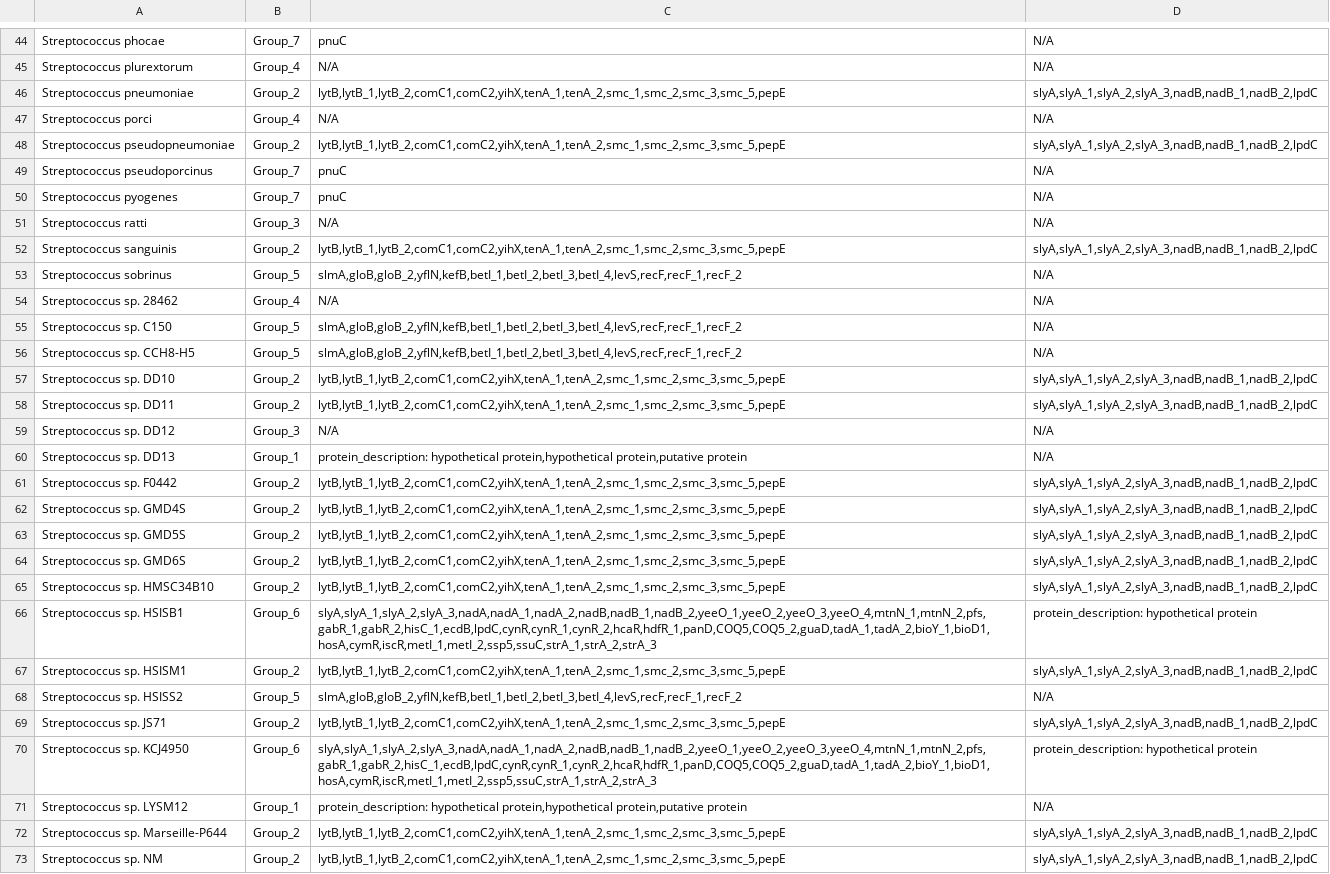
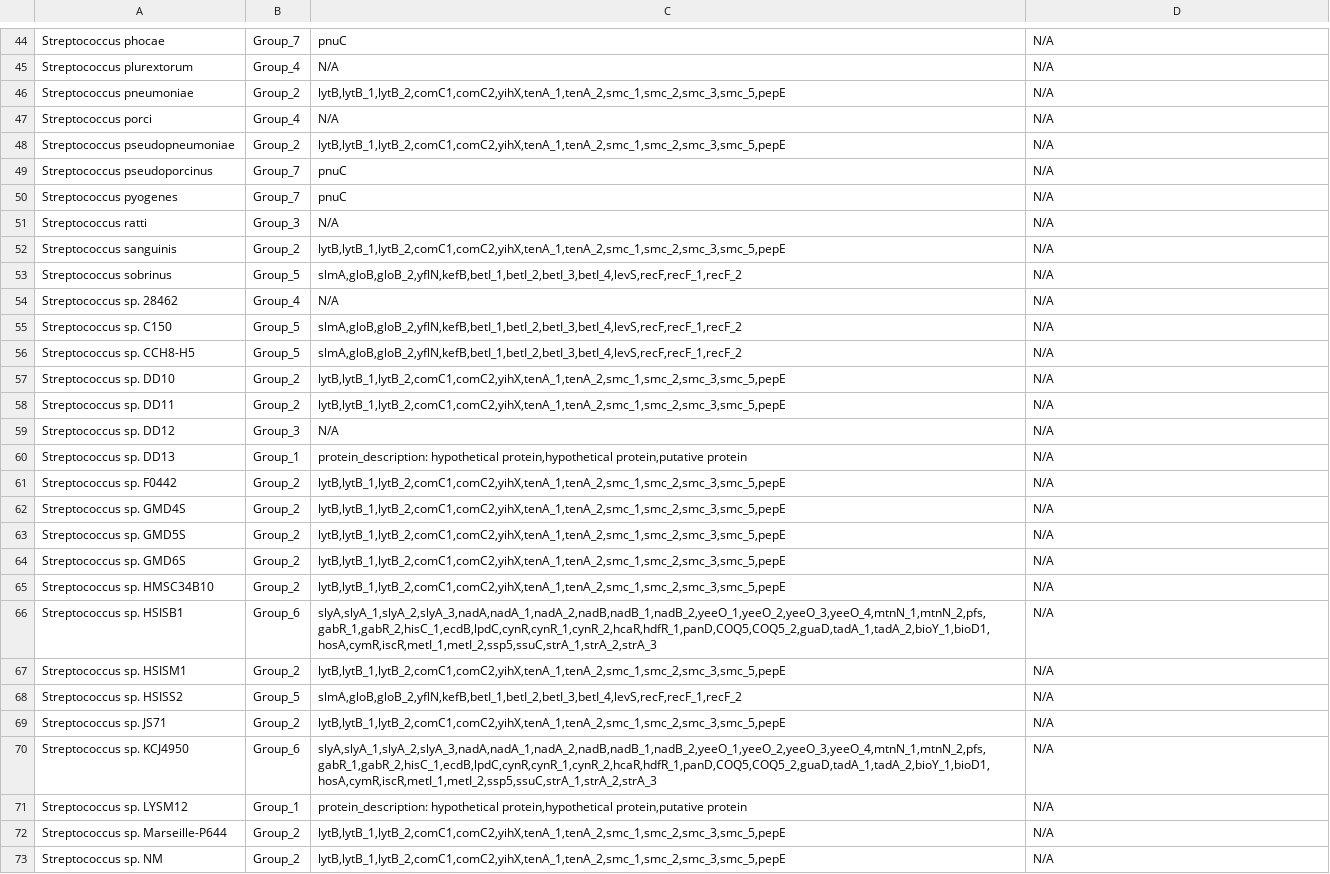
Before and after one commit to danielriosgarza/strepto_phylogenomics, a TSV file: files/04052020_summary_groups.tsv, drawn as a sheet; only a part is shown, gaps mark what is left out; the diff covers the shown part only; the diff names each change by its address in the sheet, - before the commit and + after, or states it on an @@ line.

Commit message:
corrected sum tables

```diff
--- a/files/04052020_summary_groups.tsv
+++ b/files/04052020_summary_groups.tsv
-D46: slyA,slyA_1,slyA_2,slyA_3,nadB,nadB_1,nadB_2,lpdC
+D46: N/A
-D48: slyA,slyA_1,slyA_2,slyA_3,nadB,nadB_1,nadB_2,lpdC
+D48: N/A
-D52: slyA,slyA_1,slyA_2,slyA_3,nadB,nadB_1,nadB_2,lpdC
+D52: N/A
-D57:D58: slyA,slyA_1,slyA_2,slyA_3,nadB,nadB_1,nadB_2,lpdC
+D57:D58: N/A
-D61:D65: slyA,slyA_1,slyA_2,slyA_3,nadB,nadB_1,nadB_2,lpdC
+D61:D65: N/A
-D66: protein_description: hypothetical protein
+D66: N/A
-D67: slyA,slyA_1,slyA_2,slyA_3,nadB,nadB_1,nadB_2,lpdC
+D67: N/A
-D69: slyA,slyA_1,slyA_2,slyA_3,nadB,nadB_1,nadB_2,lpdC
+D69: N/A
-D70: protein_description: hypothetical protein
+D70: N/A
-D72:D73: slyA,slyA_1,slyA_2,slyA_3,nadB,nadB_1,nadB_2,lpdC
+D72:D73: N/A
```
Also changed, not shown: 24 edited cells elsewhere in this file, files/04052020_unique_genes_per_group.tsv, 1 other file.
